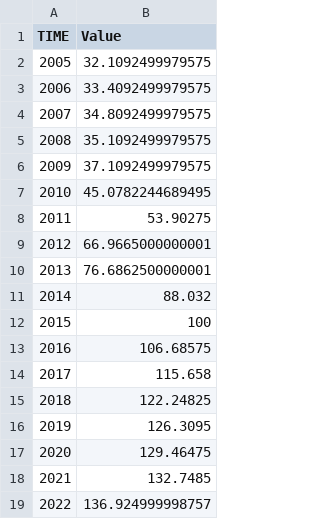
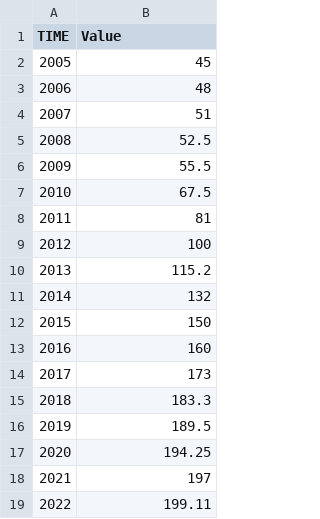
Before and after one commit to ReddySruthi04/House-Price-Prediction, a CSV file: house.csv, drawn as a sheet.

```diff
--- a/house.csv
+++ b/house.csv
@@ -1,19 +1,19 @@
 "TIME","Value",
-"2005",32.1092499979575,
-"2006",33.4092499979575,
-"2007",34.8092499979575,
-"2008",35.1092499979575,
-"2009",37.1092499979575,
-"2010",45.0782244689495,
-"2011",53.90275,
-"2012",66.9665000000001,
-"2013",76.6862500000001,
-"2014",88.032,
-"2015",100,
-"2016",106.68575,
-"2017",115.658,
-"2018",122.24825,
-"2019",126.3095,
-"2020",129.46475,
-"2021",132.7485,
-"2022",136.924999998757,
+"2005",45,
+"2006",48,
+"2007",51,
+"2008",52.5,
+"2009",55.5,
+"2010",67.5,
+"2011",81,
+"2012",100,
+"2013",115.2,
+"2014",132,
+"2015",150,
+"2016",160,
+"2017",173,
+"2018",183.3,
+"2019",189.5,
+"2020",194.25,
+"2021",197,
+"2022",199.11,
```
Also changed, not shown: 1 other file.
